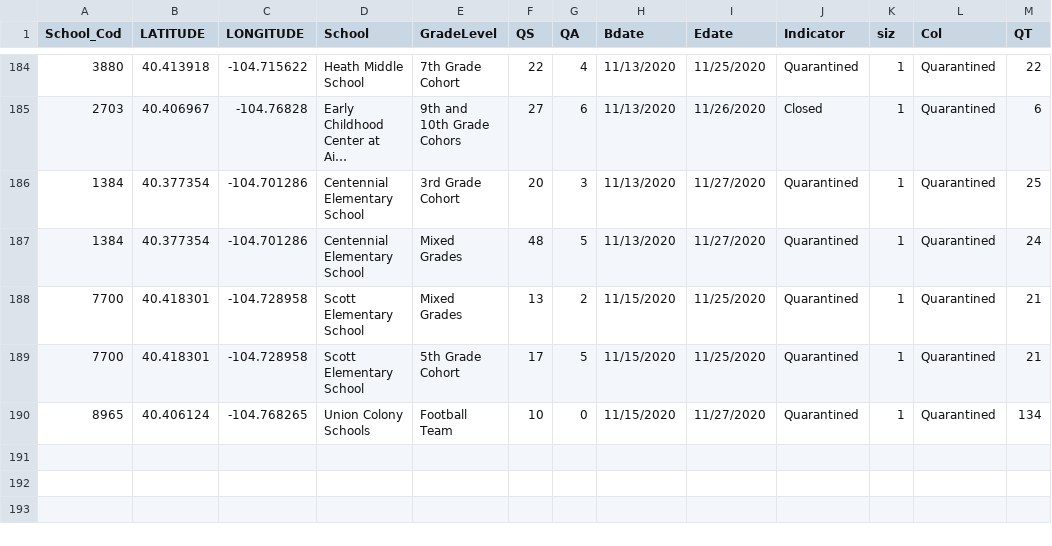
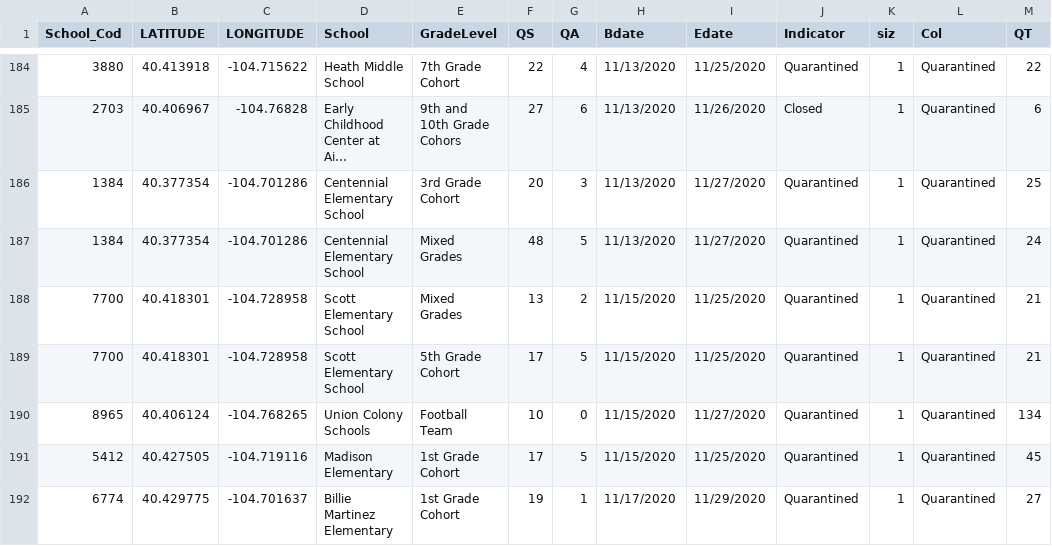
Before and after one commit to mjspann/district6, a CSV file: data/updatedschools.csv, drawn as a sheet; only a part is shown, gaps mark what is left out; long unchanged cells end in …; the diff names each change by its address in the sheet, - before the commit and + after, or states it on an @@ line.

```diff
--- a/data/updatedschools.csv
+++ b/data/updatedschools.csv
+row 191: 5412 | 40.427505 | -104.719116 | Madison Elementary | 1st Grade Cohort | 17 | 5 | 11/15/2020 | 11/25/2020 | Quarantined | 1 | Quarantined | 45
+row 192: 6774 | 40.429775 | -104.701637 | Billie Martinez Elementary | 1st Grade Cohort | 19 | 1 | 11/17/2020 | 11/29/2020 | Quarantined | 1 | Quarantined | 27
```
Also changed, not shown: data/daily_Q_num.csv.
